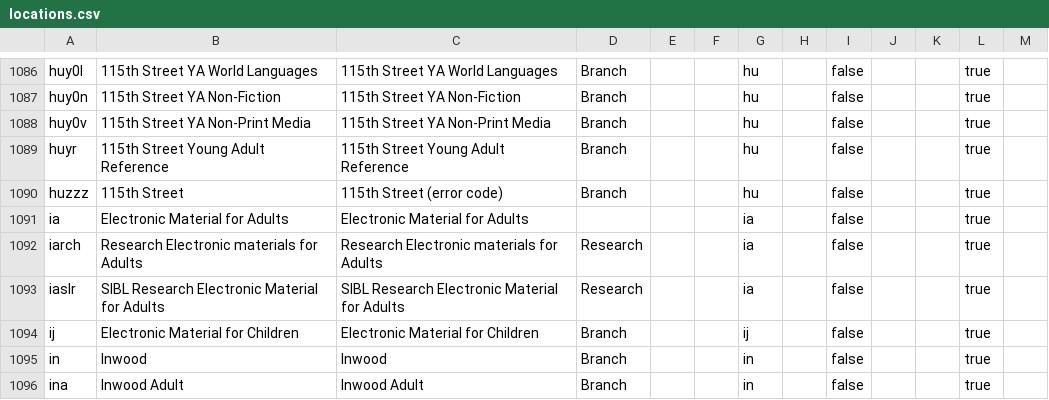
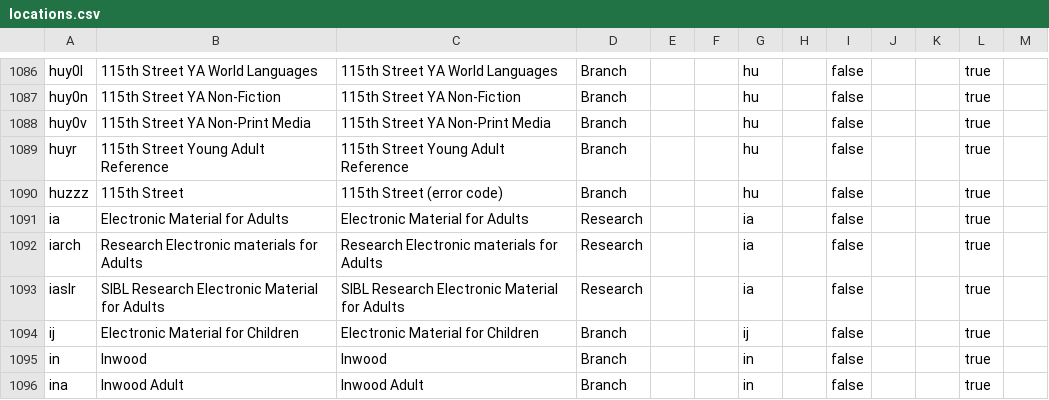
Before and after one commit to NYPL/nypl-core, a CSV file: vocabularies/csv/locations.csv, drawn as a sheet; only a part is shown, gaps mark what is left out.

Commit message:
Update ia code for research instead of branch

```diff
--- a/vocabularies/csv/locations.csv
+++ b/vocabularies/csv/locations.csv
@@ -1090,3 +1090,3 @@ huyr,115th Street Young Adult Reference,115th Street Young Adult Reference,Branc
 huzzz,115th Street,115th Street (error code),Branch,,,hu,,false,,,true,
-ia,Electronic Material for Adults,Electronic Material for Adults,,,,ia,,false,,,true,
+ia,Electronic Material for Adults,Electronic Material for Adults,Research,,,ia,,false,,,true,
 iarch,Research Electronic materials for Adults,Research Electronic materials for Adults,Research,,,ia,,false,,,true,
```
Also changed, not shown: 1 other file.
